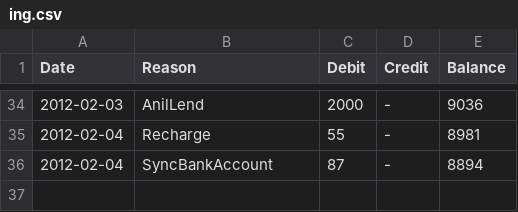
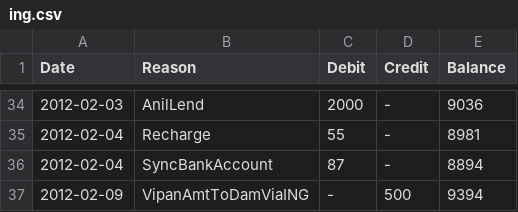
Before and after one commit to tejakunchavenkata/utils, a CSV file: .home/.AccBooks/ing.csv, drawn as a sheet; only a part is shown, gaps mark what is left out; the diff names each change by its address in the sheet, - before the commit and + after, or states it on an @@ line.

```diff
--- a/.home/.AccBooks/ing.csv
+++ b/.home/.AccBooks/ing.csv
+row 37: 2012-02-09 | VipanAmtToDamViaING | - | 500 | 9394
```
Also changed, not shown: .home/.AccBooks/spent.csv, .home/.AccBooks/wallet.csv.
